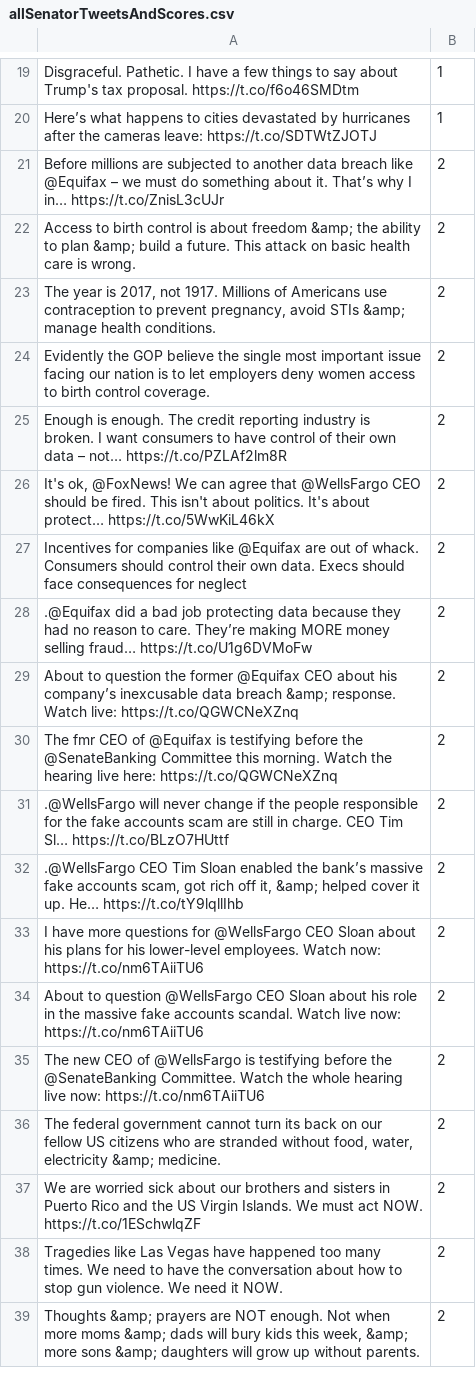
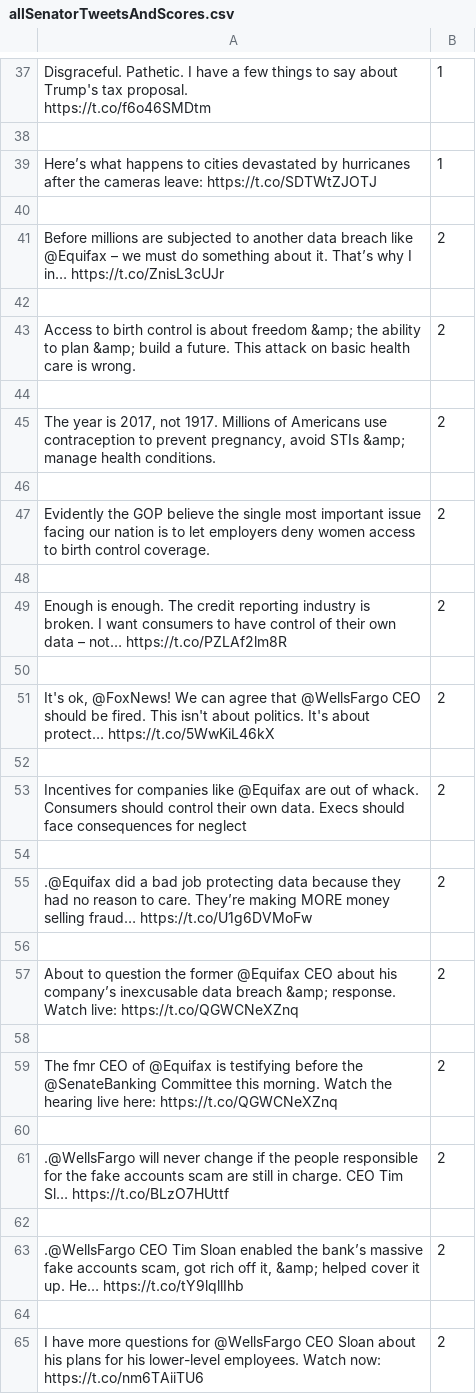
Before and after one commit to adityavarshney/echoless, a CSV file: allSenatorTweetsAndScores.csv, drawn as a sheet; only a part is shown, gaps mark what is left out; the shorter side is filled out with more unchanged rows; addresses are those after the commit; ↵ is a line break in a cell; the diff covers the shown part only; the diff names each change by its address in the sheet, - before the commit and + after, or states it on an @@ line.

```diff
--- a/allSenatorTweetsAndScores.csv
+++ b/allSenatorTweetsAndScores.csv
-A37: …proposal. https://t.co/f6o46SMDtm
+A37: …proposal. ↵ https://t.co/f6o46SMDtm
+row 38: (empty)
+row 40: (empty)
+row 42: (empty)
+row 44: (empty)
+row 46: (empty)
+row 48: (empty)
+row 50: (empty)
+row 52: (empty)
+row 54: (empty)
+row 56: (empty)
+row 58: (empty)
+row 60: (empty)
+row 62: (empty)
+row 64: (empty)
```
Also changed, not shown: 447 added rows and 45 edited cells elsewhere in this file, 1 other file.
